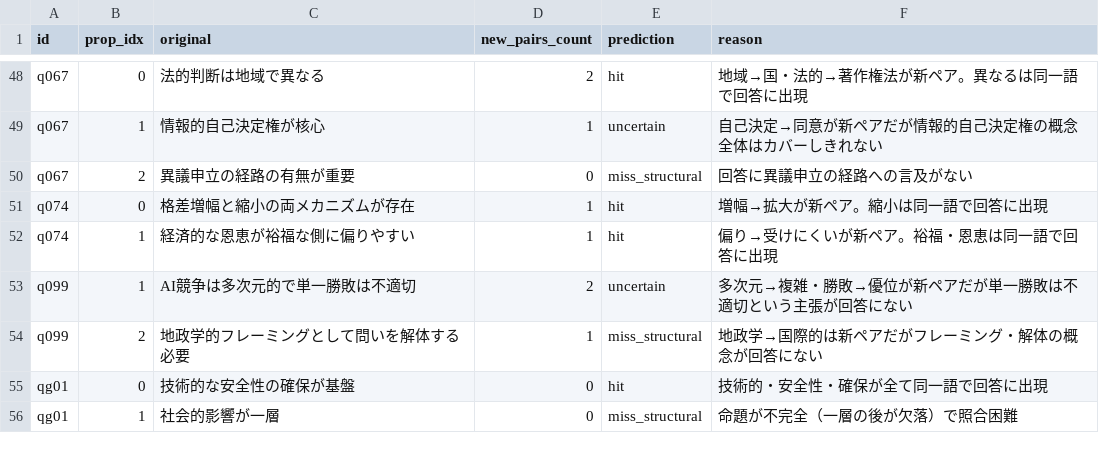
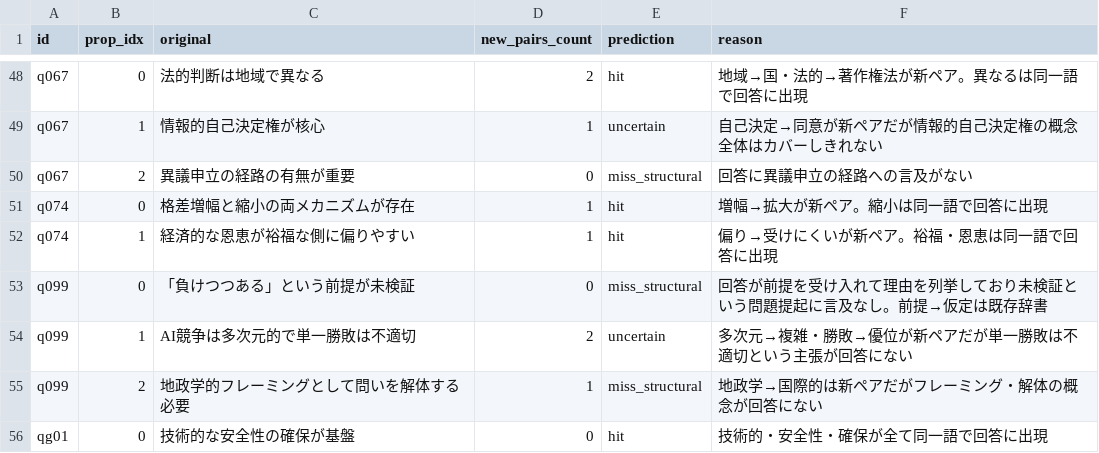
Before and after one commit to Yuu6798/ugh-audit-core, a CSV file: analysis/z23/part_b_hit_prediction.csv, drawn as a sheet; only a part is shown, gaps mark what is left out; the shorter side is filled out with more unchanged rows; the diff names each change by its address in the sheet, - before the commit and + after, or states it on an @@ line.

```diff
--- a/analysis/z23/part_b_hit_prediction.csv
+++ b/analysis/z23/part_b_hit_prediction.csv
+row 53: q099 | 0 | 「負けつつある」という前提が未検証 | 0 | miss_structural | 回答が前提を受け入れて理由を列挙しており未検証という問題提起に言及なし。前提→仮定は既存辞書
```
Also changed, not shown: analysis/z23/part_a_synonym_pairs.csv, 1 other file.
